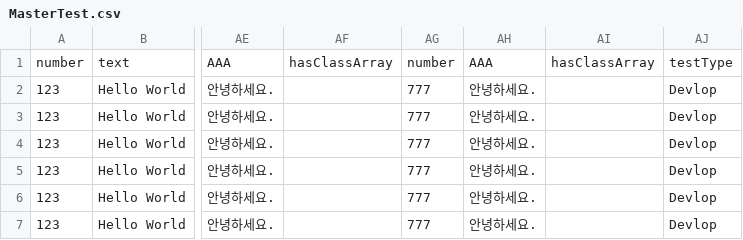
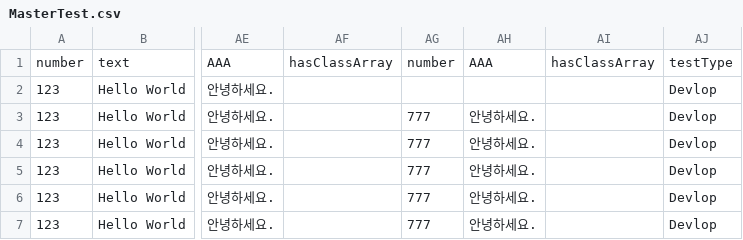
Before and after one commit to Penguin-God/Unity_MyAssets, a CSV file: CsvUtility/Assets/2_Data/MasterTest.csv, drawn as a sheet; only a part is shown, gaps mark what is left out; the diff names each change by its address in the sheet, - before the commit and + after, or states it on an @@ line.

```diff
--- a/CsvUtility/Assets/2_Data/MasterTest.csv
+++ b/CsvUtility/Assets/2_Data/MasterTest.csv
-AG2: 777
+AG2: (empty)
-AH2: 안녕하세요.
+AH2: (empty)
```
Also changed, not shown: 3 other files.
